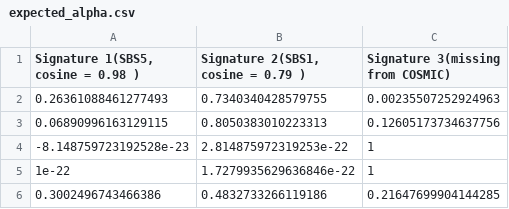
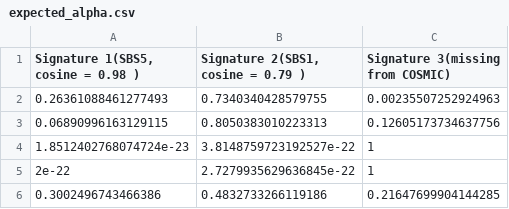
Before and after one commit to edithvillegas/pybasilicah, a CSV file: SigPhylo/data/expected_alpha.csv, drawn as a sheet.

Commit message:
Update expected_alpha.csv

```diff
--- a/SigPhylo/data/expected_alpha.csv
+++ b/SigPhylo/data/expected_alpha.csv
@@ -3,4 +3,4 @@
 0.06890996163129115,0.8050383010223313,0.12605173734637756
--8.148759723192528e-23,2.814875972319253e-22,1
-1e-22,1.7279935629636846e-22,1
+1.8512402768074724e-23,3.8148759723192527e-22,1
+2e-22,2.7279935629636845e-22,1
 0.3002496743466386,0.4832733266119186,0.21647699904144285
```
